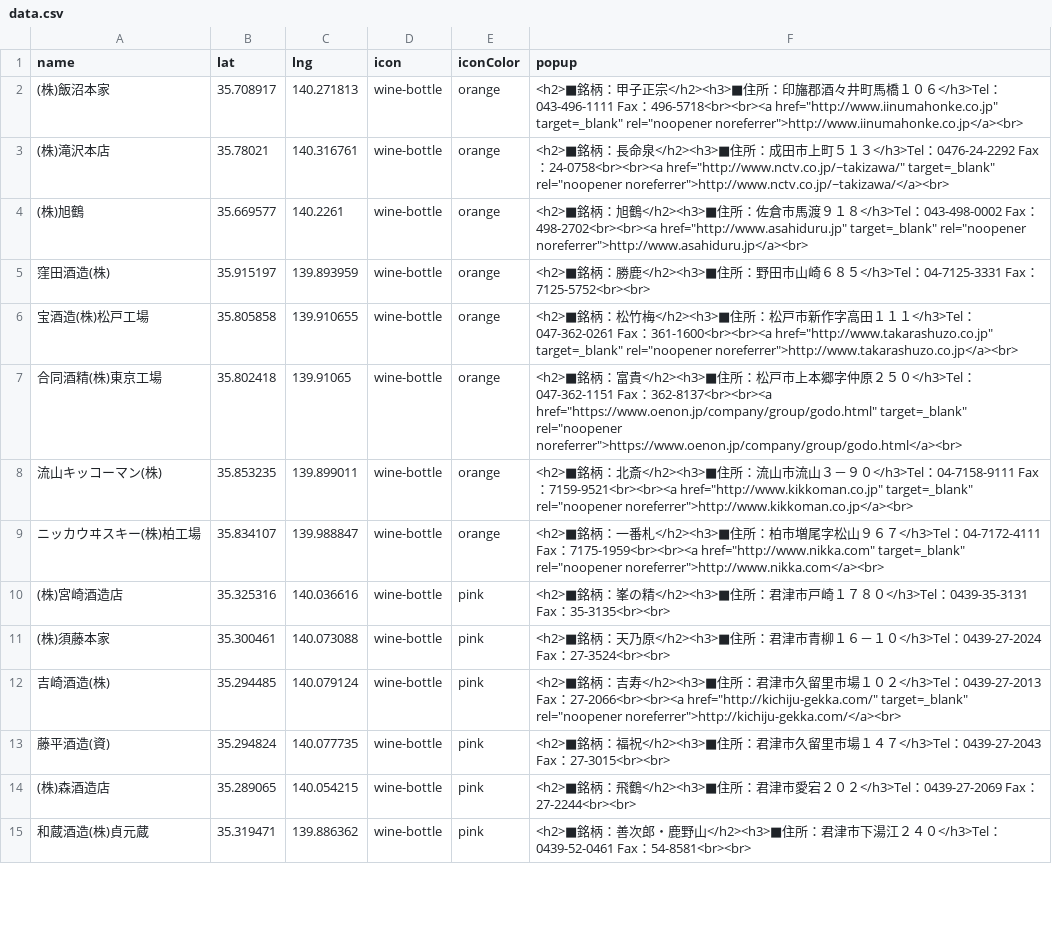
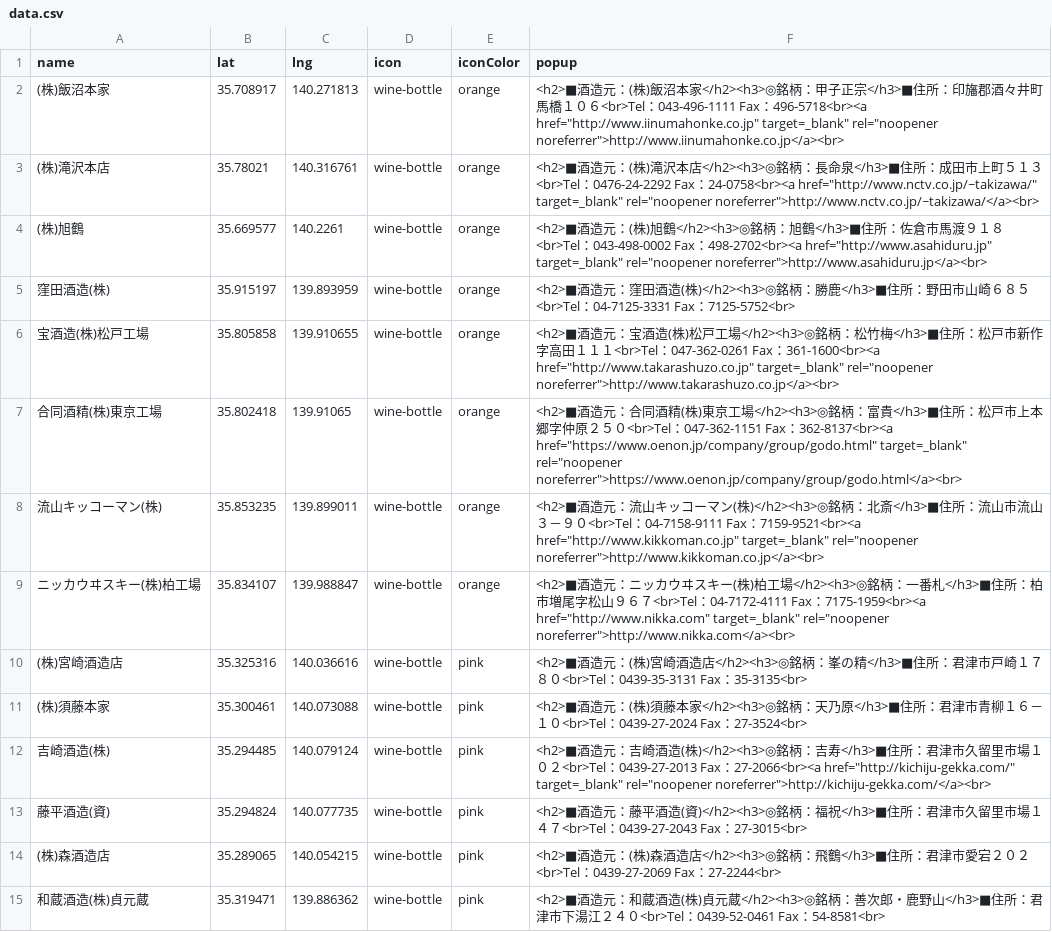
Before and after one commit to CtechMatsudo/sakeinchiba, a CSV file: docs/common/data/data.csv, drawn as a sheet; only a part is shown; the diff covers the shown part only.

Commit message:
h2Change
h2Change

```diff
--- a/docs/common/data/data.csv
+++ b/docs/common/data/data.csv
@@ -1,15 +1,15 @@
 name,lat,lng,icon,iconColor,popup,
-(株)飯沼本家,35.708917,140.271813,wine-bottle,orange,<h2>■銘柄：甲子正宗</h2><h3>■住所：印旛郡酒々井町馬橋１０６</h3>Tel：043-496-1111 Fax：496-5718<br><br><a href="http://www.iinumahonke.co.jp" target=_blank" rel="noopener noreferrer">http://www.iinumahonke.co.jp</a><br>,
-(株)滝沢本店,35.78021,140.316761,wine-bottle,orange,<h2>■銘柄：長命泉</h2><h3>■住所：成田市上町５１３</h3>Tel：0476-24-2292 Fax：24-0758<br><br><a href="http://www.nctv.co.jp/~takizawa/" target=_blank" rel="noopener noreferrer">http://www.nctv.co.jp/~takizawa/</a><br>,
-(株)旭鶴,35.669577,140.2261,wine-bottle,orange,<h2>■銘柄：旭鶴</h2><h3>■住所：佐倉市馬渡９１８</h3>Tel：043-498-0002 Fax：498-2702<br><br><a href="http://www.asahiduru.jp" target=_blank" rel="noopener noreferrer">http://www.asahiduru.jp</a><br>,
-窪田酒造(株),35.915197,139.893959,wine-bottle,orange,<h2>■銘柄：勝鹿</h2><h3>■住所：野田市山崎６８５</h3>Tel：04-7125-3331 Fax：7125-5752<br><br>,
-宝酒造(株)松戸工場,35.805858,139.910655,wine-bottle,orange,<h2>■銘柄：松竹梅</h2><h3>■住所：松戸市新作字高田１１１</h3>Tel：047-362-0261 Fax：361-1600<br><br><a href="http://www.takarashuzo.co.jp" target=_blank" rel="noopener noreferrer">http://www.takarashuzo.co.jp</a><br>,
-合同酒精(株)東京工場,35.802418,139.91065,wine-bottle,orange,<h2>■銘柄：富貴</h2><h3>■住所：松戸市上本郷字仲原２５０</h3>Tel：047-362-1151 Fax：362-8137<br><br><a href="https://www.oenon.jp/company/group/godo.html" target=_blank" rel="noopener noreferrer">https://www.oenon.jp/company/group/godo.html</a><br>,
-流山キッコーマン(株),35.853235,139.899011,wine-bottle,orange,<h2>■銘柄：北斎</h2><h3>■住所：流山市流山３－９０</h3>Tel：04-7158-9111 Fax：7159-9521<br><br><a href="http://www.kikkoman.co.jp" target=_blank" rel="noopener noreferrer">http://www.kikkoman.co.jp</a><br>,
-ニッカウヰスキー(株)柏工場,35.834107,139.988847,wine-bottle,orange,<h2>■銘柄：一番札</h2><h3>■住所：柏市増尾字松山９６７</h3>Tel：04-7172-4111 Fax：7175-1959<br><br><a href="http://www.nikka.com" target=_blank" rel="noopener noreferrer">http://www.nikka.com</a><br>,
-(株)宮崎酒造店,35.325316,140.036616,wine-bottle,pink,<h2>■銘柄：峯の精</h2><h3>■住所：君津市戸崎１７８０</h3>Tel：0439-35-3131 Fax：35-3135<br><br>,
-(株)須藤本家,35.300461,140.073088,wine-bottle,pink,<h2>■銘柄：天乃原</h2><h3>■住所：君津市青柳１６－１０</h3>Tel：0439-27-2024 Fax：27-3524<br><br>,
-吉崎酒造(株),35.294485,140.079124,wine-bottle,pink,<h2>■銘柄：吉寿</h2><h3>■住所：君津市久留里市場１０２</h3>Tel：0439-27-2013 Fax：27-2066<br><br><a href="http://kichiju-gekka.com/" target=_blank" rel="noopener noreferrer">http://kichiju-gekka.com/</a><br>,
-藤平酒造(資),35.294824,140.077735,wine-bottle,pink,<h2>■銘柄：福祝</h2><h3>■住所：君津市久留里市場１４７</h3>Tel：0439-27-2043 Fax：27-3015<br><br>,
-(株)森酒造店,35.289065,140.054215,wine-bottle,pink,<h2>■銘柄：飛鶴</h2><h3>■住所：君津市愛宕２０２</h3>Tel：0439-27-2069 Fax：27-2244<br><br>,
-和蔵酒造(株)貞元蔵,35.319471,139.886362,wine-bottle,pink,<h2>■銘柄：善次郎・鹿野山</h2><h3>■住所：君津市下湯江２４０</h3>Tel：0439-52-0461 Fax：54-8581<br><br>,
+(株)飯沼本家,35.708917,140.271813,wine-bottle,orange,<h2>■酒造元：(株)飯沼本家</h2><h3>◎銘柄：甲子正宗</h3>■住所：印旛郡酒々井町馬橋１０６<br>Tel：043-496-1111 Fax：496-5718<br><a href="http://www.iinumahonke.co.jp" target=_blank" rel="noopener noreferrer">http://www.iinumahonke.co.jp</a><br>,
+(株)滝沢本店,35.78021,140.316761,wine-bottle,orange,<h2>■酒造元：(株)滝沢本店</h2><h3>◎銘柄：長命泉</h3>■住所：成田市上町５１３<br>Tel：0476-24-2292 Fax：24-0758<br><a href="http://www.nctv.co.jp/~takizawa/" target=_blank" rel="noopener noreferrer">http://www.nctv.co.jp/~takizawa/</a><br>,
+(株)旭鶴,35.669577,140.2261,wine-bottle,orange,<h2>■酒造元：(株)旭鶴</h2><h3>◎銘柄：旭鶴</h3>■住所：佐倉市馬渡９１８<br>Tel：043-498-0002 Fax：498-2702<br><a href="http://www.asahiduru.jp" target=_blank" rel="noopener noreferrer">http://www.asahiduru.jp</a><br>,
+窪田酒造(株),35.915197,139.893959,wine-bottle,orange,<h2>■酒造元：窪田酒造(株)</h2><h3>◎銘柄：勝鹿</h3>■住所：野田市山崎６８５<br>Tel：04-7125-3331 Fax：7125-5752<br>,
+宝酒造(株)松戸工場,35.805858,139.910655,wine-bottle,orange,<h2>■酒造元：宝酒造(株)松戸工場</h2><h3>◎銘柄：松竹梅</h3>■住所：松戸市新作字高田１１１<br>Tel：047-362-0261 Fax：361-1600<br><a href="http://www.takarashuzo.co.jp" target=_blank" rel="noopener noreferrer">http://www.takarashuzo.co.jp</a><br>,
+合同酒精(株)東京工場,35.802418,139.91065,wine-bottle,orange,<h2>■酒造元：合同酒精(株)東京工場</h2><h3>◎銘柄：富貴</h3>■住所：松戸市上本郷字仲原２５０<br>Tel：047-362-1151 Fax：362-8137<br><a href="https://www.oenon.jp/company/group/godo.html" target=_blank" rel="noopener noreferrer">https://www.oenon.jp/company/group/godo.html</a><br>,
+流山キッコーマン(株),35.853235,139.899011,wine-bottle,orange,<h2>■酒造元：流山キッコーマン(株)</h2><h3>◎銘柄：北斎</h3>■住所：流山市流山３－９０<br>Tel：04-7158-9111 Fax：7159-9521<br><a href="http://www.kikkoman.co.jp" target=_blank" rel="noopener noreferrer">http://www.kikkoman.co.jp</a><br>,
+ニッカウヰスキー(株)柏工場,35.834107,139.988847,wine-bottle,orange,<h2>■酒造元：ニッカウヰスキー(株)柏工場</h2><h3>◎銘柄：一番札</h3>■住所：柏市増尾字松山９６７<br>Tel：04-7172-4111 Fax：7175-1959<br><a href="http://www.nikka.com" target=_blank" rel="noopener noreferrer">http://www.nikka.com</a><br>,
+(株)宮崎酒造店,35.325316,140.036616,wine-bottle,pink,<h2>■酒造元：(株)宮崎酒造店</h2><h3>◎銘柄：峯の精</h3>■住所：君津市戸崎１７８０<br>Tel：0439-35-3131 Fax：35-3135<br>,
+(株)須藤本家,35.300461,140.073088,wine-bottle,pink,<h2>■酒造元：(株)須藤本家</h2><h3>◎銘柄：天乃原</h3>■住所：君津市青柳１６－１０<br>Tel：0439-27-2024 Fax：27-3524<br>,
+吉崎酒造(株),35.294485,140.079124,wine-bottle,pink,<h2>■酒造元：吉崎酒造(株)</h2><h3>◎銘柄：吉寿</h3>■住所：君津市久留里市場１０２<br>Tel：0439-27-2013 Fax：27-2066<br><a href="http://kichiju-gekka.com/" target=_blank" rel="noopener noreferrer">http://kichiju-gekka.com/</a><br>,
+藤平酒造(資),35.294824,140.077735,wine-bottle,pink,<h2>■酒造元：藤平酒造(資)</h2><h3>◎銘柄：福祝</h3>■住所：君津市久留里市場１４７<br>Tel：0439-27-2043 Fax：27-3015<br>,
+(株)森酒造店,35.289065,140.054215,wine-bottle,pink,<h2>■酒造元：(株)森酒造店</h2><h3>◎銘柄：飛鶴</h3>■住所：君津市愛宕２０２<br>Tel：0439-27-2069 Fax：27-2244<br>,
+和蔵酒造(株)貞元蔵,35.319471,139.886362,wine-bottle,pink,<h2>■酒造元：和蔵酒造(株)貞元蔵</h2><h3>◎銘柄：善次郎・鹿野山</h3>■住所：君津市下湯江２４０<br>Tel：0439-52-0461 Fax：54-8581<br>,
```
Also changed, not shown: 26 edited cells elsewhere in this file.
